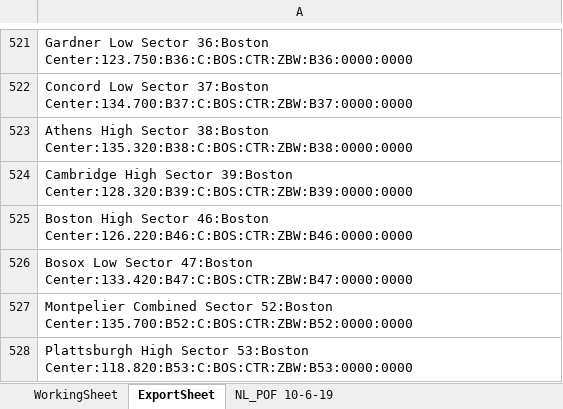
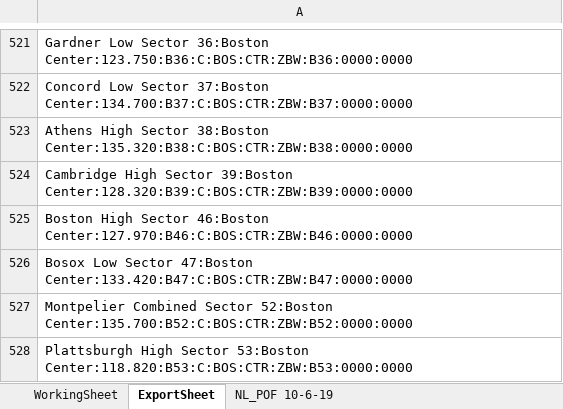
Before and after one commit to stevenhperry/ZOBFacilities, an Excel workbook: POF File/ZOB_POF_FILE.xlsx, sheet ExportSheet, drawn as a sheet; only a part is shown, gaps mark what is left out; values as stored, in another font and other column widths than the file's, no borders; the diff names each change by its address in the sheet, - before the commit and + after, or states it on an @@ line.

```diff
--- a/POF File/ZOB_POF_FILE.xlsx (sheet ExportSheet)
+++ b/POF File/ZOB_POF_FILE.xlsx (sheet ExportSheet)
-A525: …Sector 46:Boston Center:126.220:B46:C:BOS:CTR:ZBW:B46:0000:0000
+A525: …Sector 46:Boston Center:127.970:B46:C:BOS:CTR:ZBW:B46:0000:0000
```
Also changed, not shown: sheet WorkingSheet, 4 other files.
